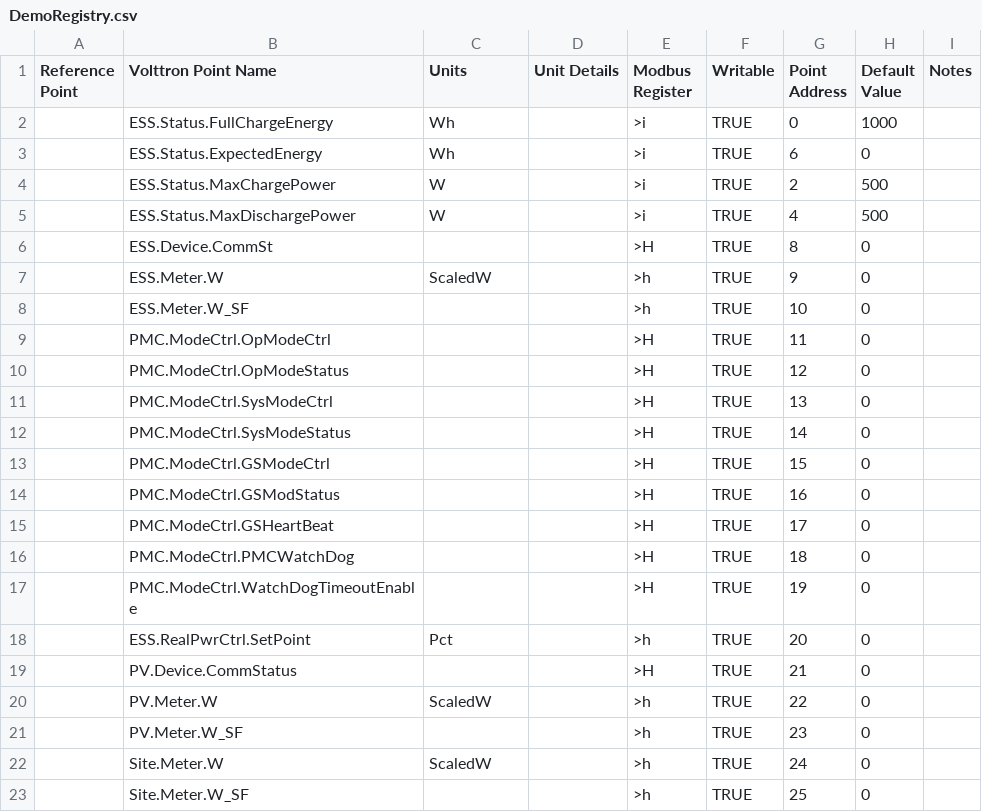
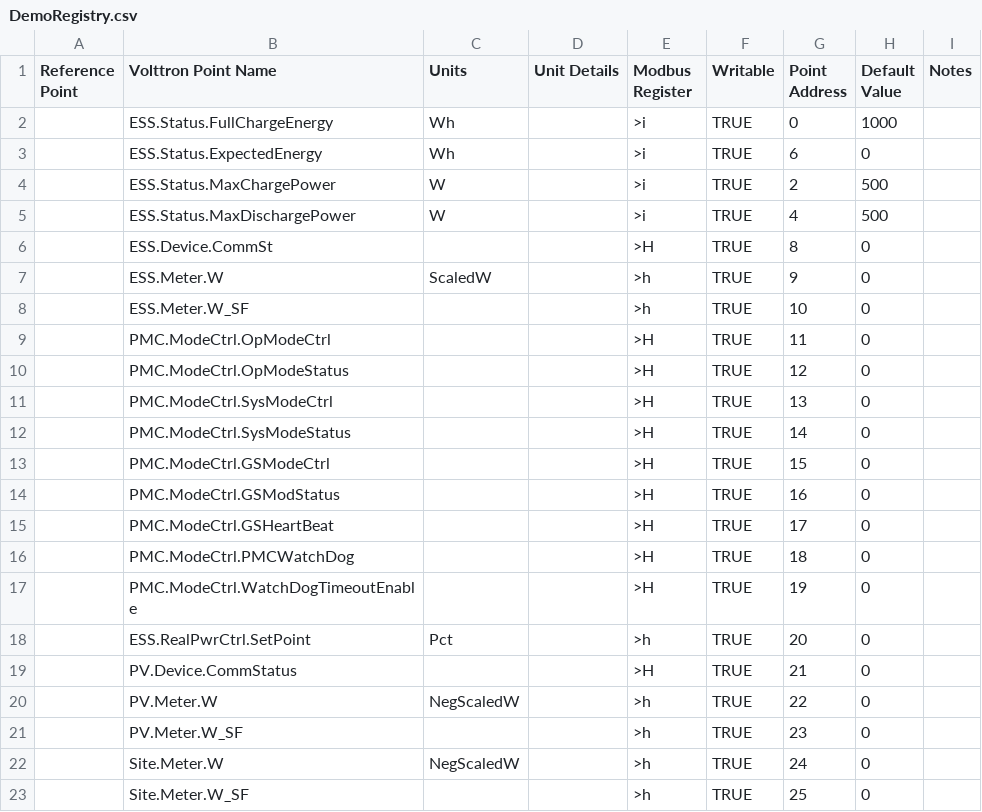
Before and after one commit to FraunhoferCMI/GlobalSchedulerCore, a CSV file: cfg/Modbus/DemoRegistry.csv, drawn as a sheet.

Commit message:
(1) clarified sign conventions for generators.  Added new unit type (negScaledW) for conversion.  Added routine to check that modbus write is successfully completed

```diff
--- a/cfg/Modbus/DemoRegistry.csv
+++ b/cfg/Modbus/DemoRegistry.csv
@@ -19,5 +19,5 @@ Reference Point,Volttron Point Name,Units,Unit Details,Modbus Register,Writable,
 ,PV.Device.CommStatus,,,>H,TRUE,21,0,
-,PV.Meter.W,ScaledW,,>h,TRUE,22,0,
+,PV.Meter.W,NegScaledW,,>h,TRUE,22,0,
 ,PV.Meter.W_SF,,,>h,TRUE,23,0,
-,Site.Meter.W,ScaledW,,>h,TRUE,24,0,
+,Site.Meter.W,NegScaledW,,>h,TRUE,24,0,
 ,Site.Meter.W_SF,,,>h,TRUE,25,0,
```
Also changed, not shown: 3 other files.
